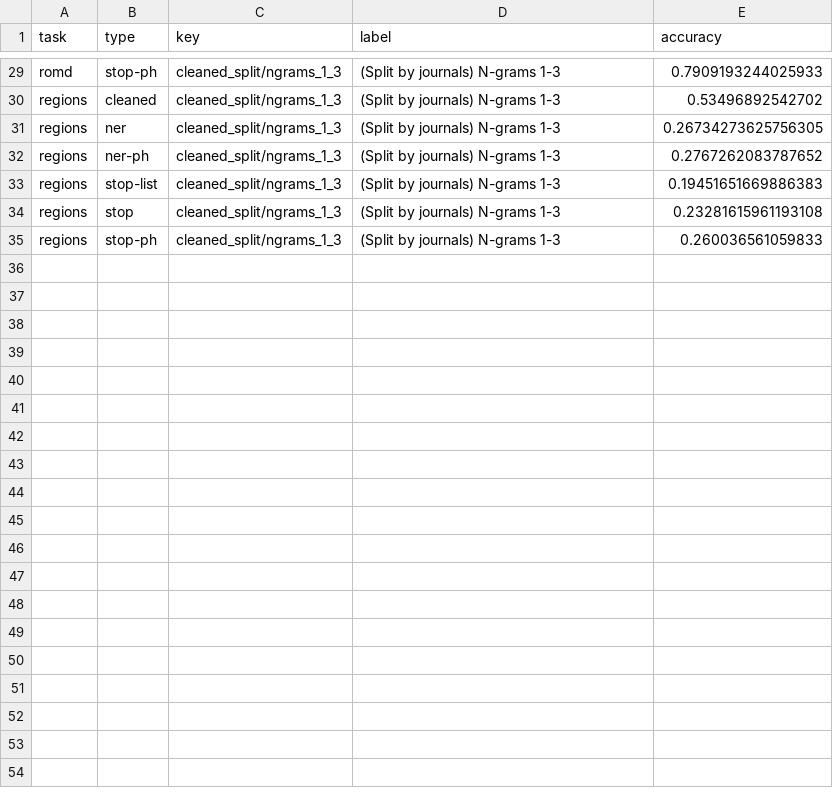
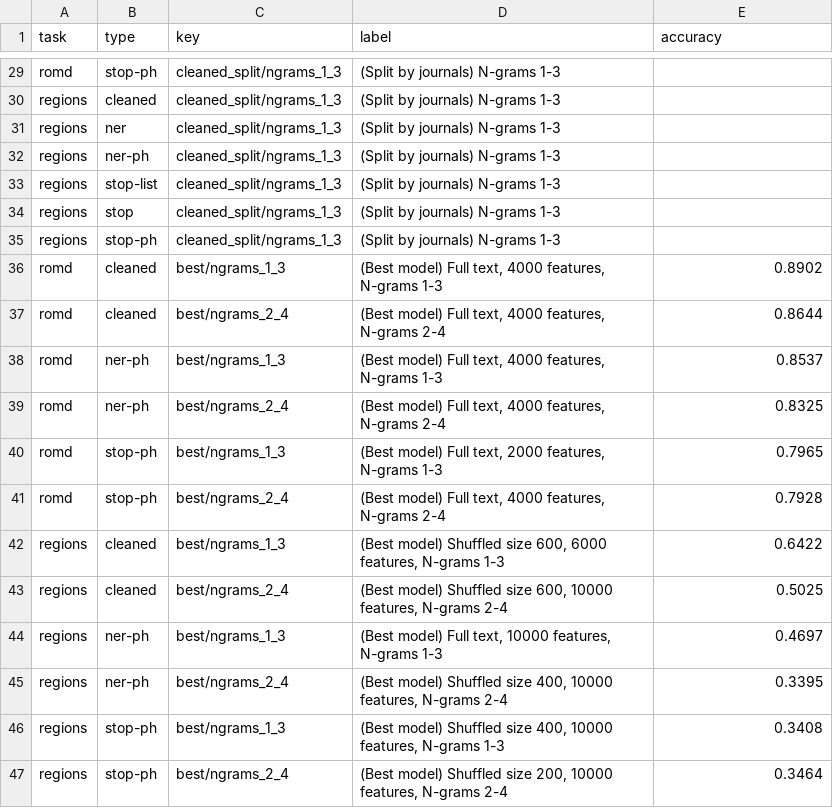
Before and after one commit to RoTak00/roro-thesis-webapp, a CSV file: resources/model_config.csv, drawn as a sheet; only a part is shown, gaps mark what is left out; the diff covers the shown part only; the diff names each change by its address in the sheet, - before the commit and + after, or states it on an @@ line.

Commit message:
Add best ro-md and region models to app

```diff
--- a/resources/model_config.csv
+++ b/resources/model_config.csv
-E29 (accuracy): 0.7909193244025933
+E29 (accuracy): (empty)
-E30 (accuracy): 0.53496892542702
+E30 (accuracy): (empty)
-E31 (accuracy): 0.26734273625756305
+E31 (accuracy): (empty)
-E32 (accuracy): 0.2767262083787652
+E32 (accuracy): (empty)
-E33 (accuracy): 0.19451651669886383
+E33 (accuracy): (empty)
-E34 (accuracy): 0.23281615961193108
+E34 (accuracy): (empty)
-E35 (accuracy): 0.260036561059833
+E35 (accuracy): (empty)
+row 36: romd | cleaned | best/ngrams_1_3 | (Best model) Full text, 4000 features, N-grams 1-3 | 0.8902
+row 37: romd | cleaned | best/ngrams_2_4 | (Best model) Full text, 4000 features, N-grams 2-4 | 0.8644
+row 38: romd | ner-ph | best/ngrams_1_3 | (Best model) Full text, 4000 features, N-grams 1-3 | 0.8537
+row 39: romd | ner-ph | best/ngrams_2_4 | (Best model) Full text, 4000 features, N-grams 2-4 | 0.8325
+row 40: romd | stop-ph | best/ngrams_1_3 | (Best model) Full text, 2000 features, N-grams 1-3 | 0.7965
+row 41: romd | stop-ph | best/ngrams_2_4 | (Best model) Full text, 4000 features, N-grams 2-4 | 0.7928
+row 42: regions | cleaned | best/ngrams_1_3 | (Best model) Shuffled size 600, 6000 features, N-grams 1-3 | 0.6422
+row 43: regions | cleaned | best/ngrams_2_4 | (Best model) Shuffled size 600, 10000 features, N-grams 2-4 | 0.5025
+row 44: regions | ner-ph | best/ngrams_1_3 | (Best model) Full text, 10000 features, N-grams 1-3 | 0.4697
+row 45: regions | ner-ph | best/ngrams_2_4 | (Best model) Shuffled size 400, 10000 features, N-grams 2-4 | 0.3395
+row 46: regions | stop-ph | best/ngrams_1_3 | (Best model) Shuffled size 400, 10000 features, N-grams 1-3 | 0.3408
+row 47: regions | stop-ph | best/ngrams_2_4 | (Best model) Shuffled size 200, 10000 features, N-grams 2-4 | 0.3464
```
Also changed, not shown: 27 edited cells elsewhere in this file, 14 other files.
